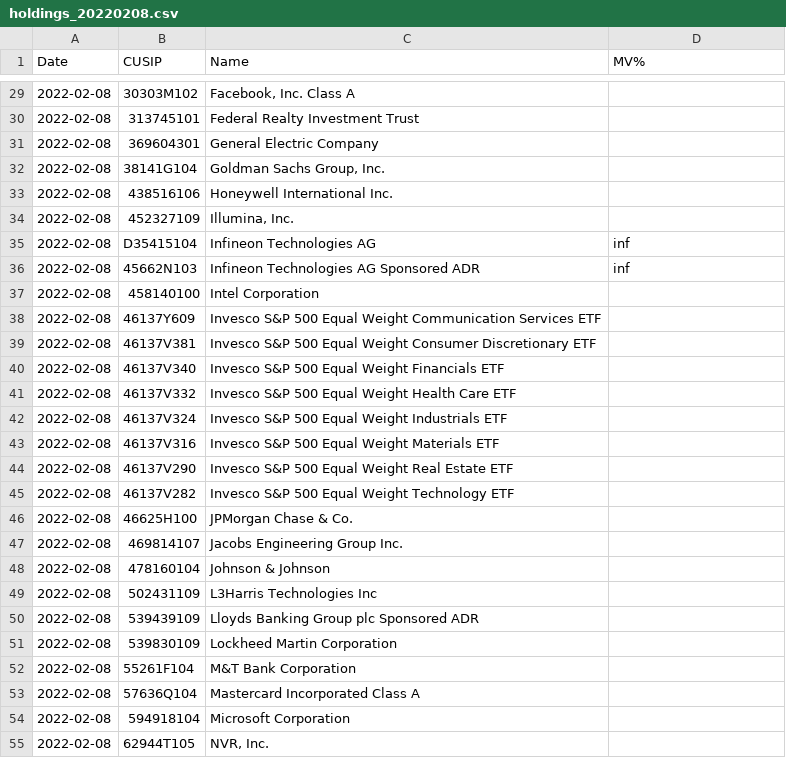
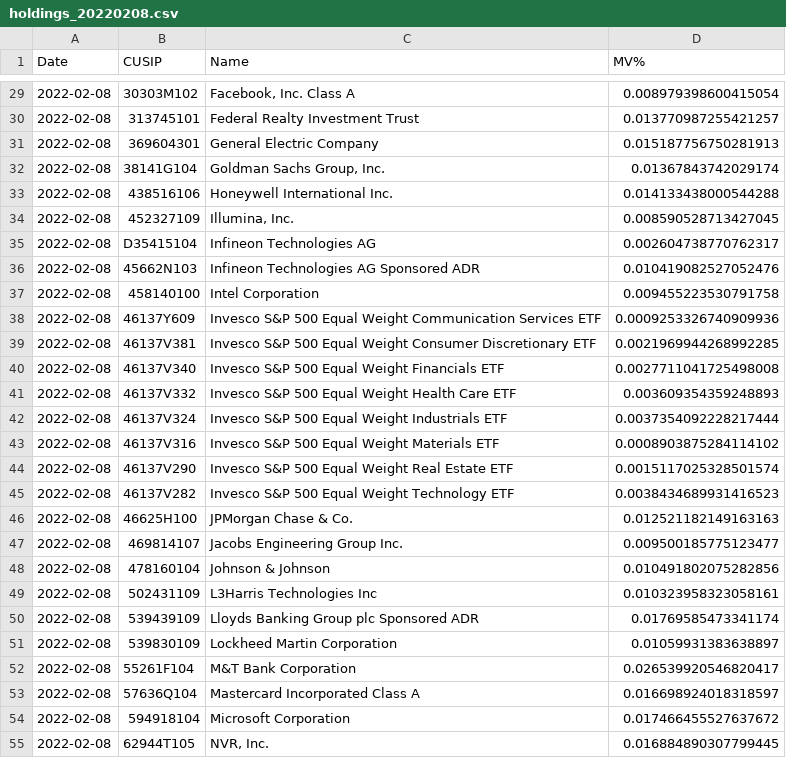
Before and after one commit to vitaliknet/public, a CSV file: holdings/2022/02/holdings_20220208.csv, drawn as a sheet; only a part is shown, gaps mark what is left out; the diff covers the shown part only.

```diff
--- a/holdings/2022/02/holdings_20220208.csv
+++ b/holdings/2022/02/holdings_20220208.csv
@@ -29,27 +29,27 @@ Date,CUSIP,Name,MV%
-2022-02-08,30303M102,"Facebook, Inc. Class A",
-2022-02-08,313745101,Federal Realty Investment Trust,
-2022-02-08,369604301,General Electric Company,
-2022-02-08,38141G104,"Goldman Sachs Group, Inc.",
-2022-02-08,438516106,Honeywell International Inc.,
-2022-02-08,452327109,"Illumina, Inc.",
-2022-02-08,D35415104,Infineon Technologies AG,inf
-2022-02-08,45662N103,Infineon Technologies AG Sponsored ADR,inf
-2022-02-08,458140100,Intel Corporation,
-2022-02-08,46137Y609,Invesco S&P 500 Equal Weight Communication Services ETF,
-2022-02-08,46137V381,Invesco S&P 500 Equal Weight Consumer Discretionary ETF,
-2022-02-08,46137V340,Invesco S&P 500 Equal Weight Financials ETF,
-2022-02-08,46137V332,Invesco S&P 500 Equal Weight Health Care ETF,
-2022-02-08,46137V324,Invesco S&P 500 Equal Weight Industrials ETF,
-2022-02-08,46137V316,Invesco S&P 500 Equal Weight Materials ETF,
-2022-02-08,46137V290,Invesco S&P 500 Equal Weight Real Estate ETF,
-2022-02-08,46137V282,Invesco S&P 500 Equal Weight Technology ETF,
-2022-02-08,46625H100,JPMorgan Chase & Co.,
-2022-02-08,469814107,Jacobs Engineering Group Inc.,
-2022-02-08,478160104,Johnson & Johnson,
-2022-02-08,502431109,L3Harris Technologies Inc,
-2022-02-08,539439109,Lloyds Banking Group plc Sponsored ADR,
-2022-02-08,539830109,Lockheed Martin Corporation,
-2022-02-08,55261F104,M&T Bank Corporation,
-2022-02-08,57636Q104,Mastercard Incorporated Class A,
-2022-02-08,594918104,Microsoft Corporation,
-2022-02-08,62944T105,"NVR, Inc.",
+2022-02-08,30303M102,"Facebook, Inc. Class A",0.008979398600415054
+2022-02-08,313745101,Federal Realty Investment Trust,0.013770987255421257
+2022-02-08,369604301,General Electric Company,0.015187756750281913
+2022-02-08,38141G104,"Goldman Sachs Group, Inc.",0.01367843742029174
+2022-02-08,438516106,Honeywell International Inc.,0.014133438000544288
+2022-02-08,452327109,"Illumina, Inc.",0.008590528713427045
+2022-02-08,D35415104,Infineon Technologies AG,0.002604738770762317
+2022-02-08,45662N103,Infineon Technologies AG Sponsored ADR,0.010419082527052476
+2022-02-08,458140100,Intel Corporation,0.009455223530791758
+2022-02-08,46137Y609,Invesco S&P 500 Equal Weight Communication Services ETF,0.0009253326740909936
+2022-02-08,46137V381,Invesco S&P 500 Equal Weight Consumer Discretionary ETF,0.0021969944268992285
+2022-02-08,46137V340,Invesco S&P 500 Equal Weight Financials ETF,0.0027711041725498008
+2022-02-08,46137V332,Invesco S&P 500 Equal Weight Health Care ETF,0.003609354359248893
+2022-02-08,46137V324,Invesco S&P 500 Equal Weight Industrials ETF,0.0037354092228217444
+2022-02-08,46137V316,Invesco S&P 500 Equal Weight Materials ETF,0.0008903875284114102
+2022-02-08,46137V290,Invesco S&P 500 Equal Weight Real Estate ETF,0.0015117025328501574
+2022-02-08,46137V282,Invesco S&P 500 Equal Weight Technology ETF,0.0038434689931416523
+2022-02-08,46625H100,JPMorgan Chase & Co.,0.012521182149163163
+2022-02-08,469814107,Jacobs Engineering Group Inc.,0.009500185775123477
+2022-02-08,478160104,Johnson & Johnson,0.010491802075282856
+2022-02-08,502431109,L3Harris Technologies Inc,0.010323958323058161
+2022-02-08,539439109,Lloyds Banking Group plc Sponsored ADR,0.01769585473341174
+2022-02-08,539830109,Lockheed Martin Corporation,0.01059931383638897
+2022-02-08,55261F104,M&T Bank Corporation,0.026539920546820417
+2022-02-08,57636Q104,Mastercard Incorporated Class A,0.016698924018318597
+2022-02-08,594918104,Microsoft Corporation,0.017466455527637672
+2022-02-08,62944T105,"NVR, Inc.",0.016884890307799445
```
Also changed, not shown: 49 edited cells elsewhere in this file.
